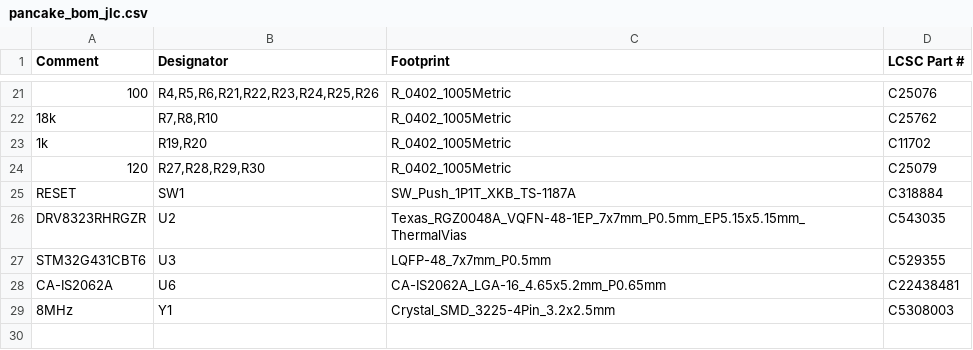
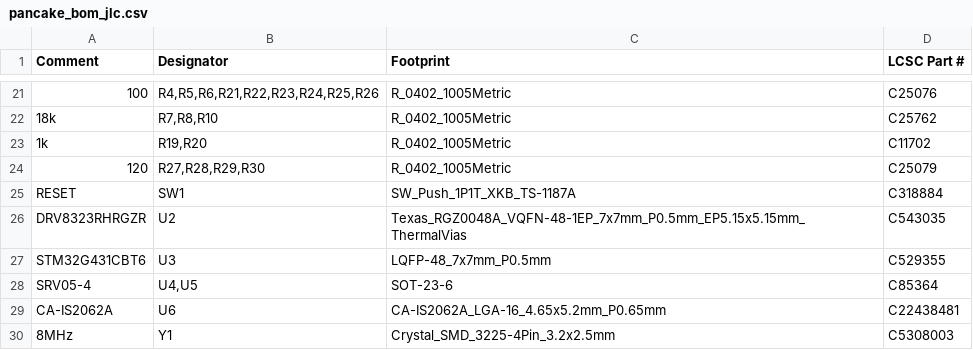
Before and after one commit to kasasiki3/hard-pancake, a CSV file: kicad/production/pancake_bom_jlc.csv, drawn as a sheet; only a part is shown, gaps mark what is left out.

```diff
--- a/kicad/production/pancake_bom_jlc.csv
+++ b/kicad/production/pancake_bom_jlc.csv
@@ -27,2 +27,3 @@ DRV8323RHRGZR,U2,Texas_RGZ0048A_VQFN-48-1EP_7x7mm_P0.5mm_EP5.15x5.15mm_ThermalVi
 STM32G431CBT6,U3,LQFP-48_7x7mm_P0.5mm,C529355
+SRV05-4,"U4,U5",SOT-23-6,C85364
 CA-IS2062A,U6,CA-IS2062A_LGA-16_4.65x5.2mm_P0.65mm,C22438481
```
Also changed, not shown: kicad/production/pancake_bom_hand.csv, kicad/production/pancake_cpl_jlc.csv, 10 other files.
